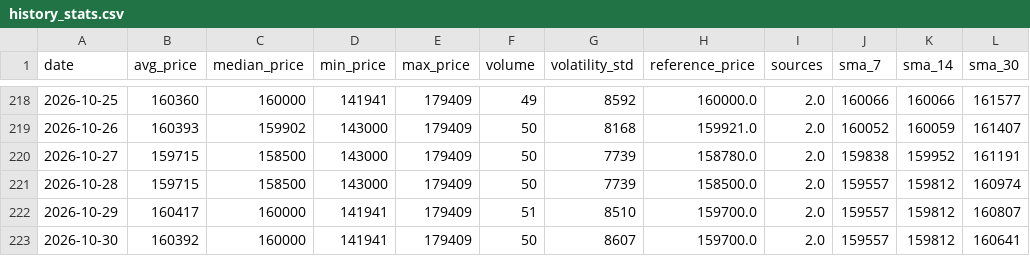
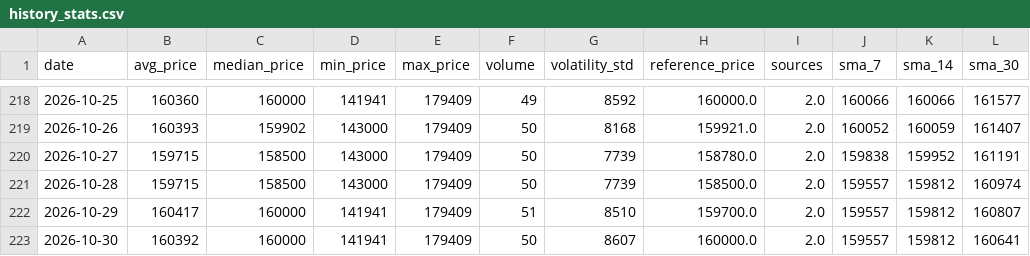
Before and after one commit to AbelV22/project-foundation, a CSV file: public/history_stats.csv, drawn as a sheet; only a part is shown, gaps mark what is left out.

```diff
--- a/public/history_stats.csv
+++ b/public/history_stats.csv
@@ -222,2 +222,2 @@ date,avg_price,median_price,min_price,max_price,volume,volatility_std,reference_
 2026-10-29,160417,160000,141941,179409,51,8510,159700.0,2.0,159557,159812,160807
-2026-10-30,160392,160000,141941,179409,50,8607,159700.0,2.0,159557,159812,160641
+2026-10-30,160392,160000,141941,179409,50,8607,160000.0,2.0,159557,159812,160641
```
Also changed, not shown: 4 other files.
